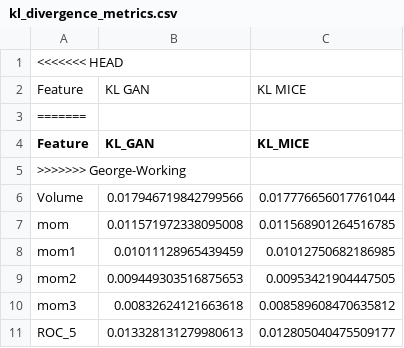
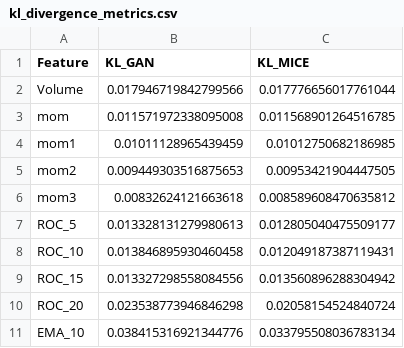
Before and after one commit to Jacob1461/Missing-Data-Imputation, a CSV file: metrics/kl_divergence_metrics.csv, drawn as a sheet; only a part is shown; the shorter side is filled out with more unchanged rows.

```diff
--- a/metrics/kl_divergence_metrics.csv
+++ b/metrics/kl_divergence_metrics.csv
@@ -1,6 +1,2 @@
-<<<<<<< HEAD
-Feature,KL GAN,KL MICE
-=======
 Feature, KL_GAN, KL_MICE
->>>>>>> George-Working
 Volume,0.017946719842799566,0.017776656017761044
```
Also changed, not shown: 5 other files.
